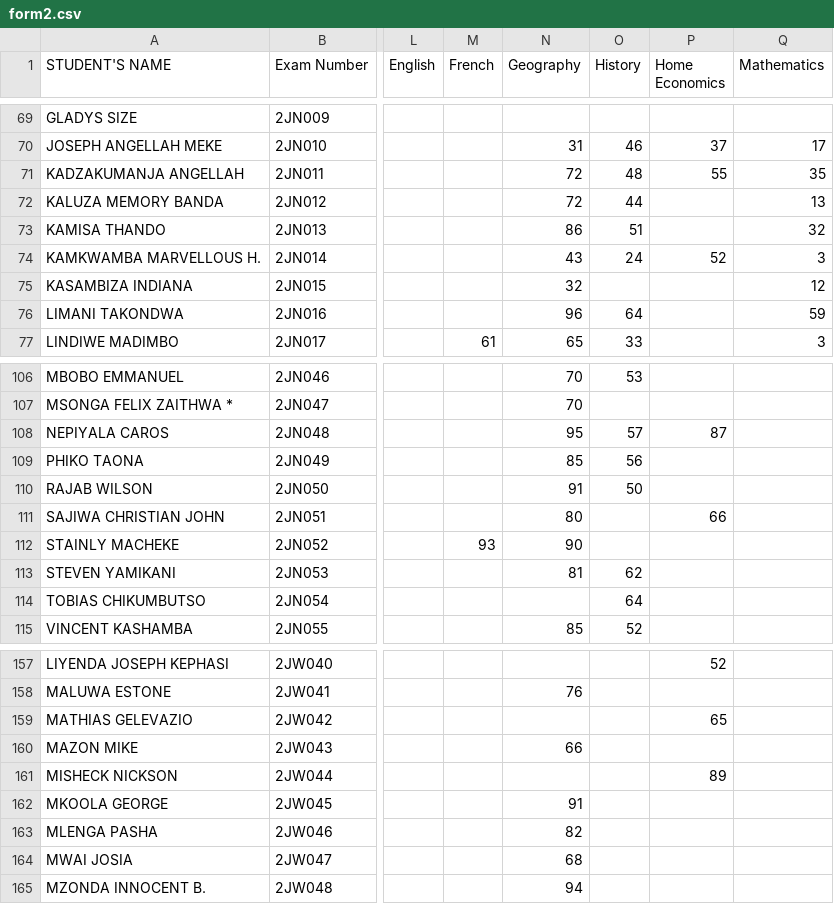
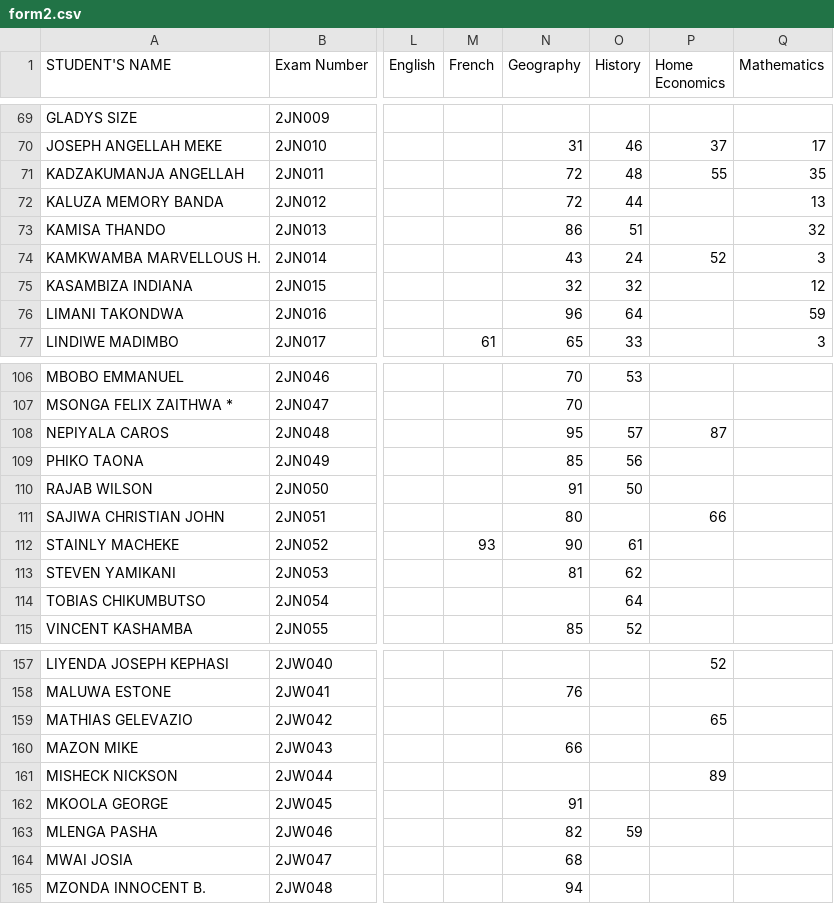
Before and after one commit to enitac/n, a CSV file: form2.csv, drawn as a sheet; only a part is shown, gaps mark what is left out; the diff names each change by its address in the sheet, - before the commit and + after, or states it on an @@ line.

Commit message:
Update: form2 - History (22/04/2026, 8:30:58 am)

```diff
--- a/form2.csv
+++ b/form2.csv
-O75 (History): (empty)
+O75 (History): 32
-O112 (History): (empty)
+O112 (History): 61
-O163 (History): (empty)
+O163 (History): 59
```
